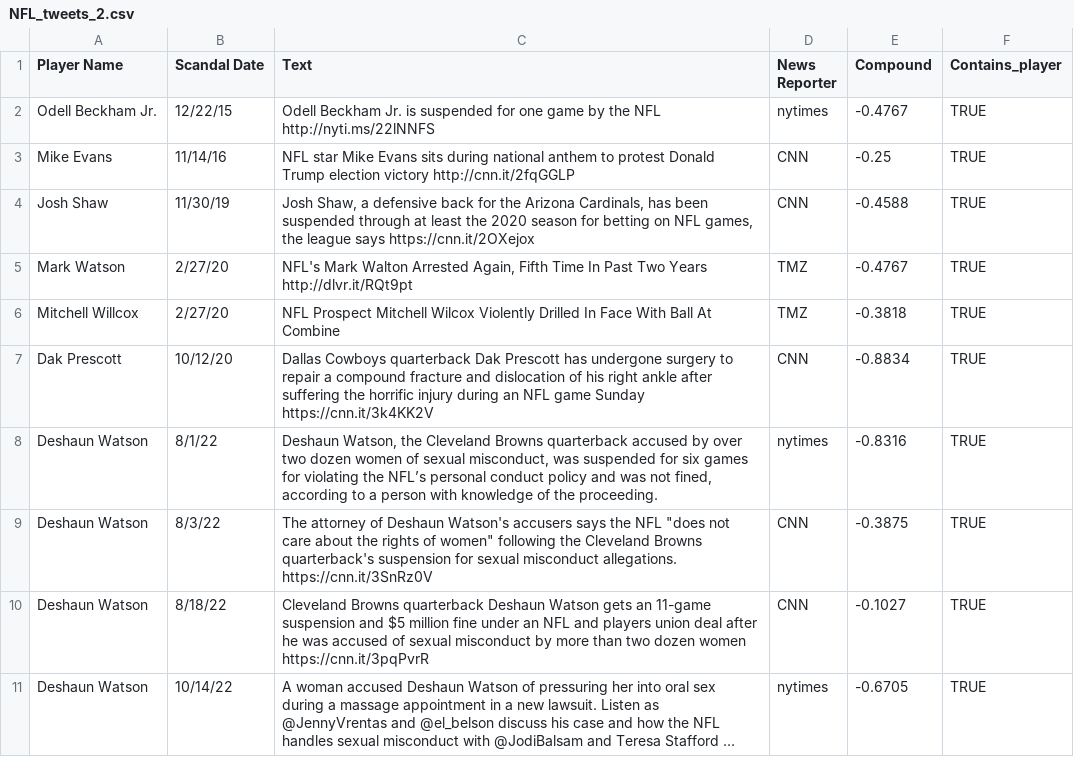
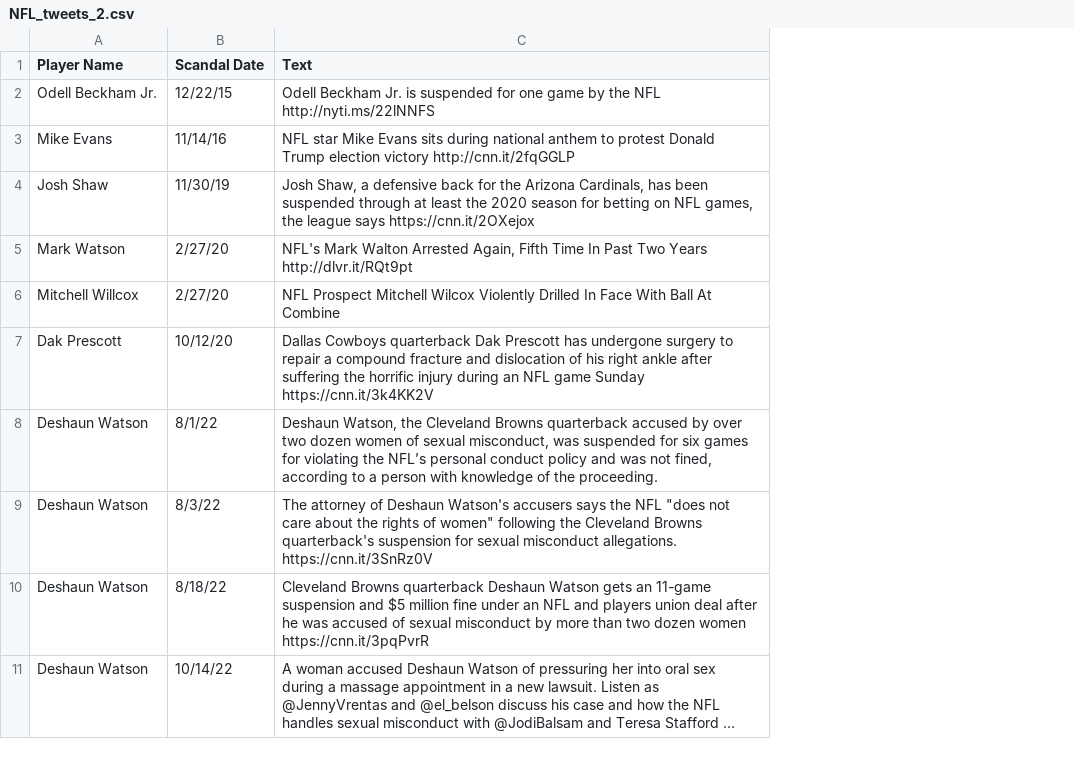
Before and after one commit to siakhorsand/Scandal-Effect-on-Athletic-Performance, a CSV file: NFL_tweets_2.csv, drawn as a sheet; only a part is shown; long unchanged cells end in …; the diff names each change by its address in the sheet, - before the commit and + after, or states it on an @@ line.

Commit message:
Add files via upload

```diff
--- a/NFL_tweets_2.csv
+++ b/NFL_tweets_2.csv
-column D (News Reporter), rows 2-11: nytimes | CNN | CNN | TMZ | TMZ | CNN | nytimes | CNN | CNN | nytimes
-column E (Compound), rows 2-11: -0.4767 | -0.25 | -0.4588 | -0.4767 | -0.3818 | -0.8834 | -0.8316 | -0.3875 | -0.1027 | -0.6705
-column F (Contains_player), rows 2-11: all TRUE
```
